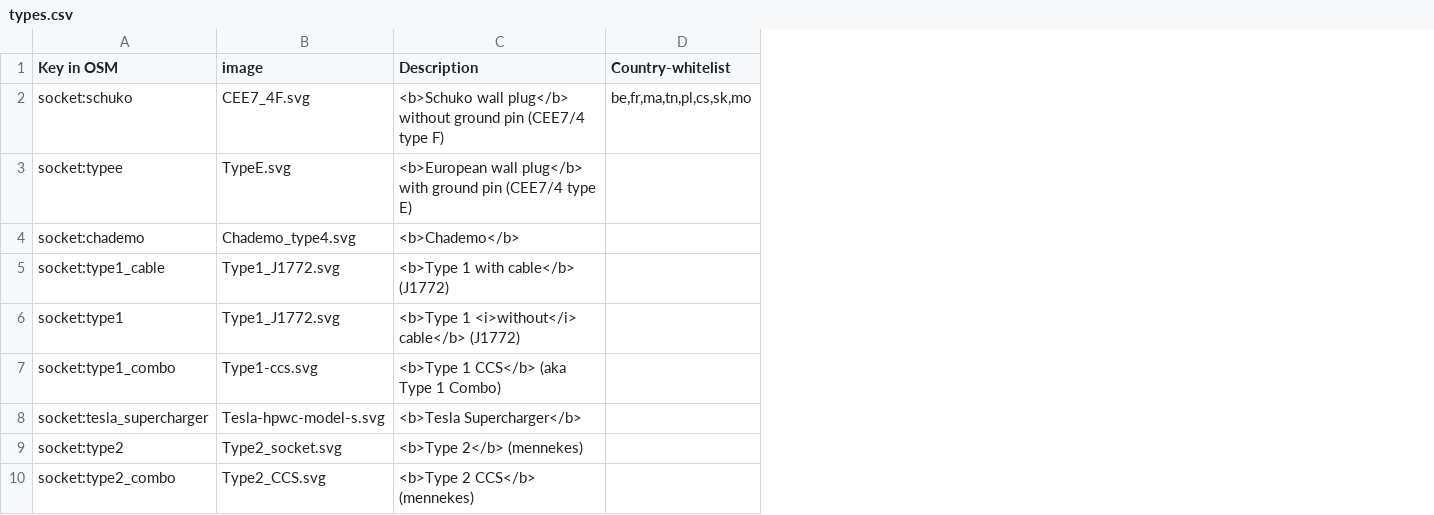
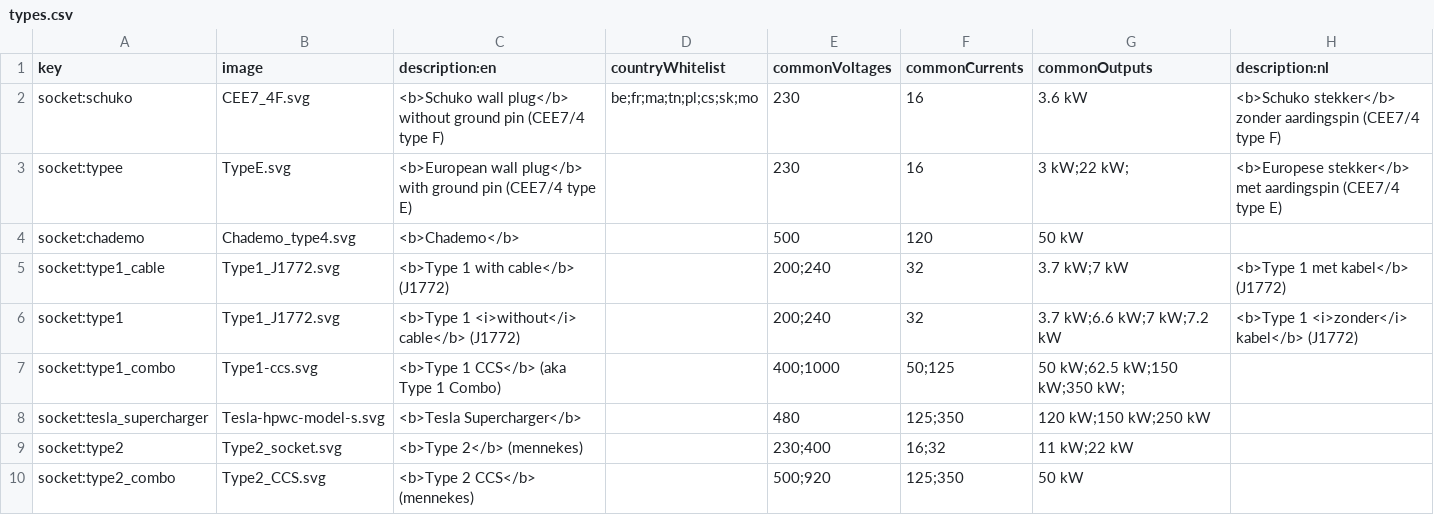
Before and after one commit to pietervdvn/MapComplete, a CSV file: assets/layers/charging_station/types.csv, drawn as a sheet; removed rows and columns are numbered as before the commit, all else as after; the diff names each change by its address in the sheet, - before the commit and + after, or states it on an @@ line.

Commit message:
More improvements to the charging station theme

```diff
--- a/assets/layers/charging_station/types.csv
+++ b/assets/layers/charging_station/types.csv
-column D (Country-whitelist), row 2: be,fr,ma,tn,pl,cs,sk,mo
+column D (countryWhitelist), row 2: be;fr;ma;tn;pl;cs;sk;mo
+column E (commonVoltages), rows 2-10: 230 | 230 | 500 | 200;240 | 200;240 | 400;1000 | 480 | 230;400 | 500;920
+column F (commonCurrents), rows 2-10: 16 | 16 | 120 | 32 | 32 | 50;125 | 125;350 | 16;32 | 125;350
+column G (commonOutputs), rows 2-10: 3.6 kW | 3 kW;22 kW; | 50 kW | 3.7 kW;7 kW | 3.7 kW;6.6 kW;7 kW;7.2 kW | 50 kW;62.5 kW;150 kW;350 kW; | 120 kW;150 kW;250 kW | 11 kW;22 kW | 50 kW
+column H (description:nl), rows 2-6: <b>Schuko stekker</b> zonder aardingspin (CEE7/4 type F) | <b>Europese stekker</b> met aardingspin (CEE7/4 type E) |  | <b>Type 1 met kabel</b> (J1772) | <b>Type 1 <i>zonder</i> kabel</b> (J1772)
-A1: Key in OSM
+A1: key
-C1: Description
+C1: description:en
```
Also changed, not shown: 3 other files.
